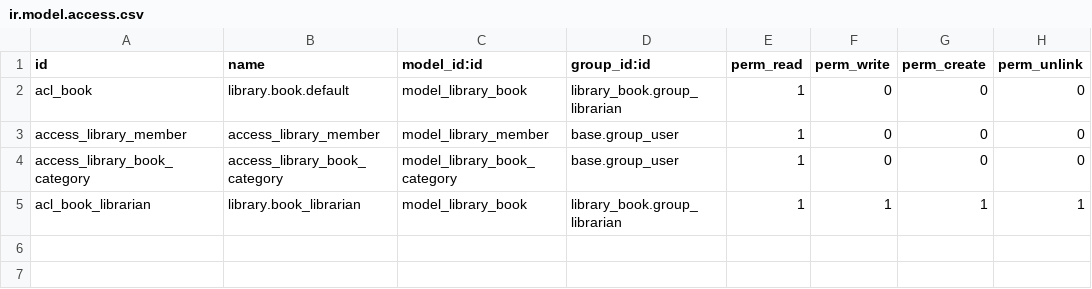
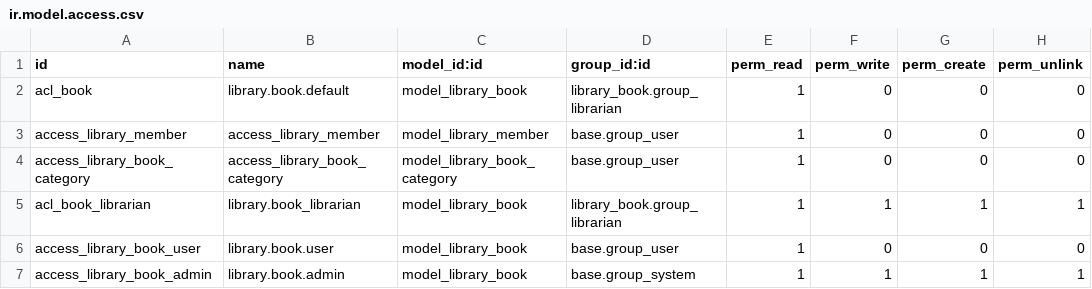
Before and after one commit to FernandoRFR02/odoo-learning, a CSV file: library_book/security/ir.model.access.csv, drawn as a sheet; the diff names each change by its address in the sheet, - before the commit and + after, or states it on an @@ line.

```diff
--- a/library_book/security/ir.model.access.csv
+++ b/library_book/security/ir.model.access.csv
+row 6: access_library_book_user | library.book.user | model_library_book | base.group_user | 1 | 0 | 0 | 0
+row 7: access_library_book_admin | library.book.admin | model_library_book | base.group_system | 1 | 1 | 1 | 1
```
Also changed, not shown: 4 other files.
